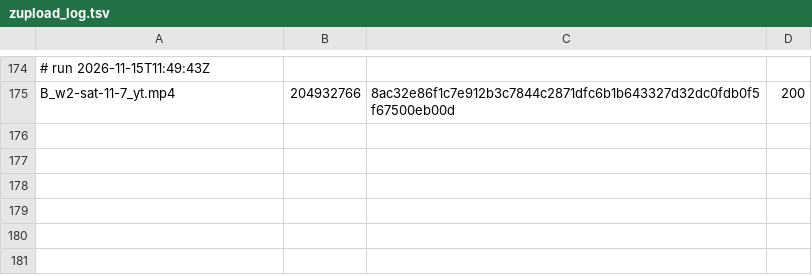
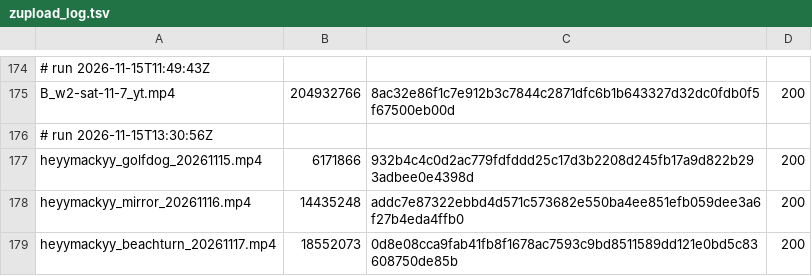
Before and after one commit to mack-fitz/clips, a TSV file: state/zupload_log.tsv, drawn as a sheet; only a part is shown, gaps mark what is left out; the diff names each change by its address in the sheet, - before the commit and + after, or states it on an @@ line.

```diff
--- a/state/zupload_log.tsv
+++ b/state/zupload_log.tsv
+row 176: # run 2026-11-15T13:30:56Z
+row 177: heyymackyy_golfdog_20261115.mp4 | 6171866 | 932b4c4c0d2ac779fdfddd25c17d3b2208d245fb17a9d822b293adbee0e4398d | 200
+row 178: heyymackyy_mirror_20261116.mp4 | 14435248 | addc7e87322ebbd4d571c573682e550ba4ee851efb059dee3a6f27b4eda4ffb0 | 200
+row 179: heyymackyy_beachturn_20261117.mp4 | 18552073 | 0d8e08cca9fab41fb8f1678ac7593c9bd8511589dd121e0bd5c83608750de85b | 200
```
Also changed, not shown: 1 other file.
